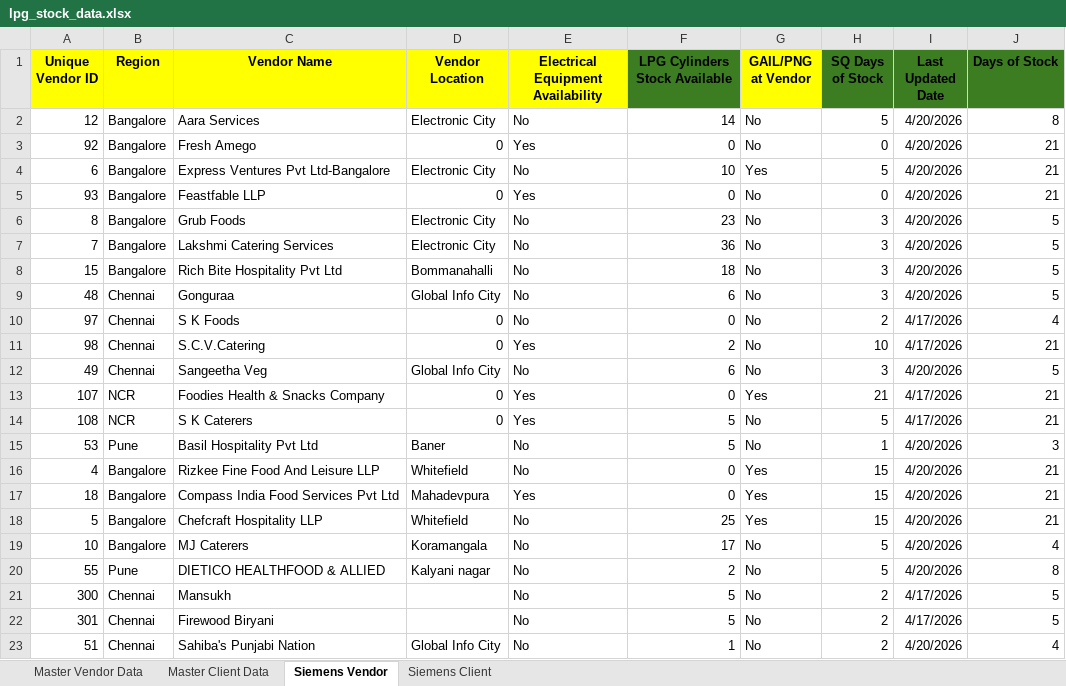
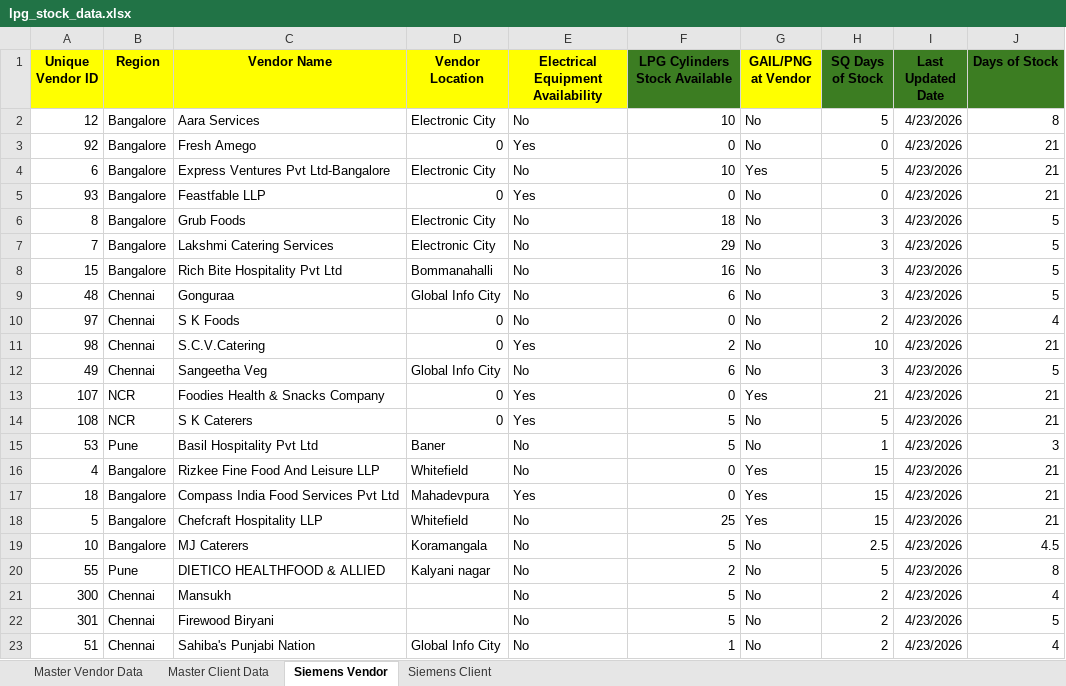
Before and after one commit to DarshanPawar99/Siemens_Dashboard, an Excel workbook: data/lpg_stock_data.xlsx, sheet Siemens Vendor, drawn as a sheet; values as stored, in another font and other column widths than the file's, no borders; the diff names each change by its address in the sheet, - before the commit and + after, or states it on an @@ line.

Commit message:
Add files via upload

```diff
--- a/data/lpg_stock_data.xlsx (sheet Siemens Vendor)
+++ b/data/lpg_stock_data.xlsx (sheet Siemens Vendor)
-F2 (LPG Cylinders Stock Available): 14
+F2 (LPG Cylinders Stock Available): 10
-I2:I9 (Last Updated Date): 4/20/2026
+I2:I9 (Last Updated Date): 4/23/2026
-F6 (LPG Cylinders Stock Available): 23
+F6 (LPG Cylinders Stock Available): 18
-F7 (LPG Cylinders Stock Available): 36
+F7 (LPG Cylinders Stock Available): 29
-F8 (LPG Cylinders Stock Available): 18
+F8 (LPG Cylinders Stock Available): 16
-I10:I11 (Last Updated Date): 4/17/2026
+I10:I11 (Last Updated Date): 4/23/2026
-I12 (Last Updated Date): 4/20/2026
+I12 (Last Updated Date): 4/23/2026
-I13:I14 (Last Updated Date): 4/17/2026
+I13:I14 (Last Updated Date): 4/23/2026
-I15:I20 (Last Updated Date): 4/20/2026
+I15:I20 (Last Updated Date): 4/23/2026
-F19 (LPG Cylinders Stock Available): 17
+F19 (LPG Cylinders Stock Available): 5
-H19 (SQ Days of Stock): 5
+H19 (SQ Days of Stock): 2.5
-J19 (Days of Stock): 4
+J19 (Days of Stock): 4.5
-I21:I22 (Last Updated Date): 4/17/2026
+I21:I22 (Last Updated Date): 4/23/2026
-J21 (Days of Stock): 5
+J21 (Days of Stock): 4
-I23 (Last Updated Date): 4/20/2026
+I23 (Last Updated Date): 4/23/2026
```
